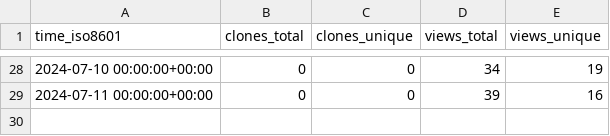
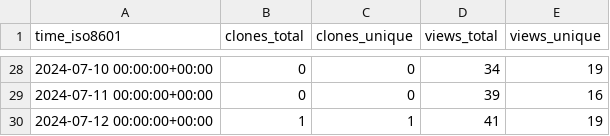
Before and after one commit to vishal2376/snaptick, a CSV file: vishal2376/snaptick/ghrs-data/views_clones_aggregate.csv, drawn as a sheet; only a part is shown, gaps mark what is left out; the diff names each change by its address in the sheet, - before the commit and + after, or states it on an @@ line.

```diff
--- a/vishal2376/snaptick/ghrs-data/views_clones_aggregate.csv
+++ b/vishal2376/snaptick/ghrs-data/views_clones_aggregate.csv
+row 30: 2024-07-12 00:00:00+00:00 | 1 | 1 | 41 | 19
```
Also changed, not shown: 1 other file.
